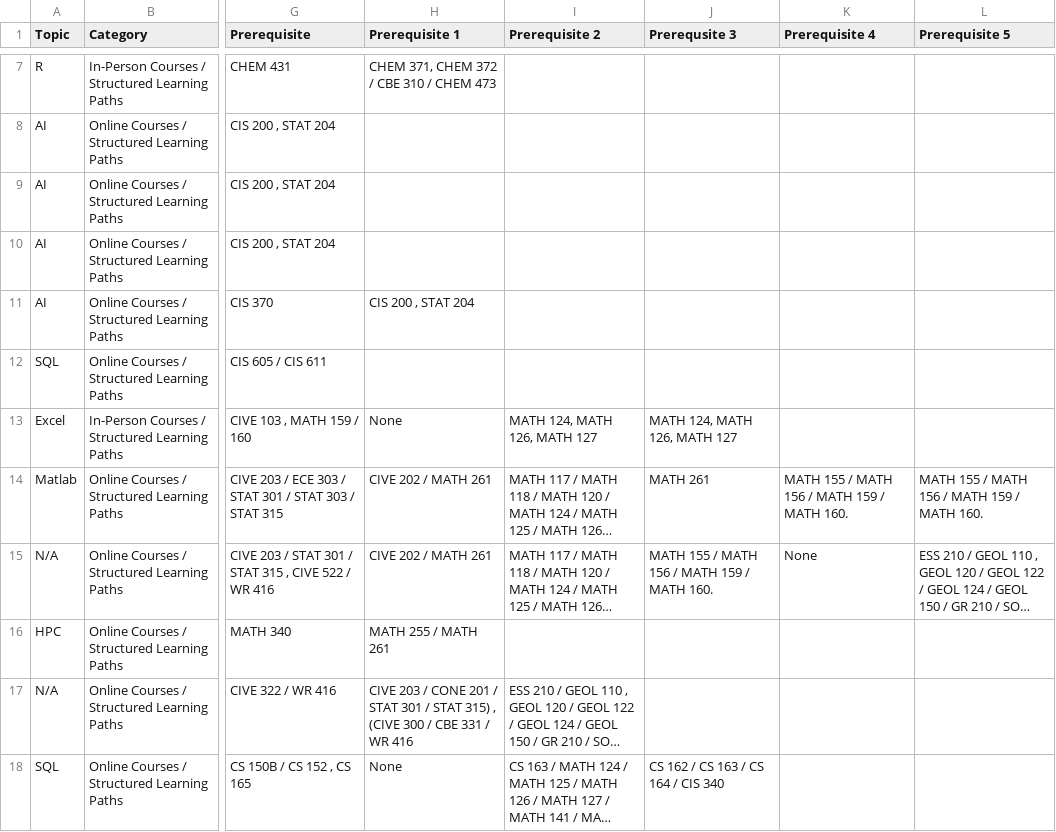
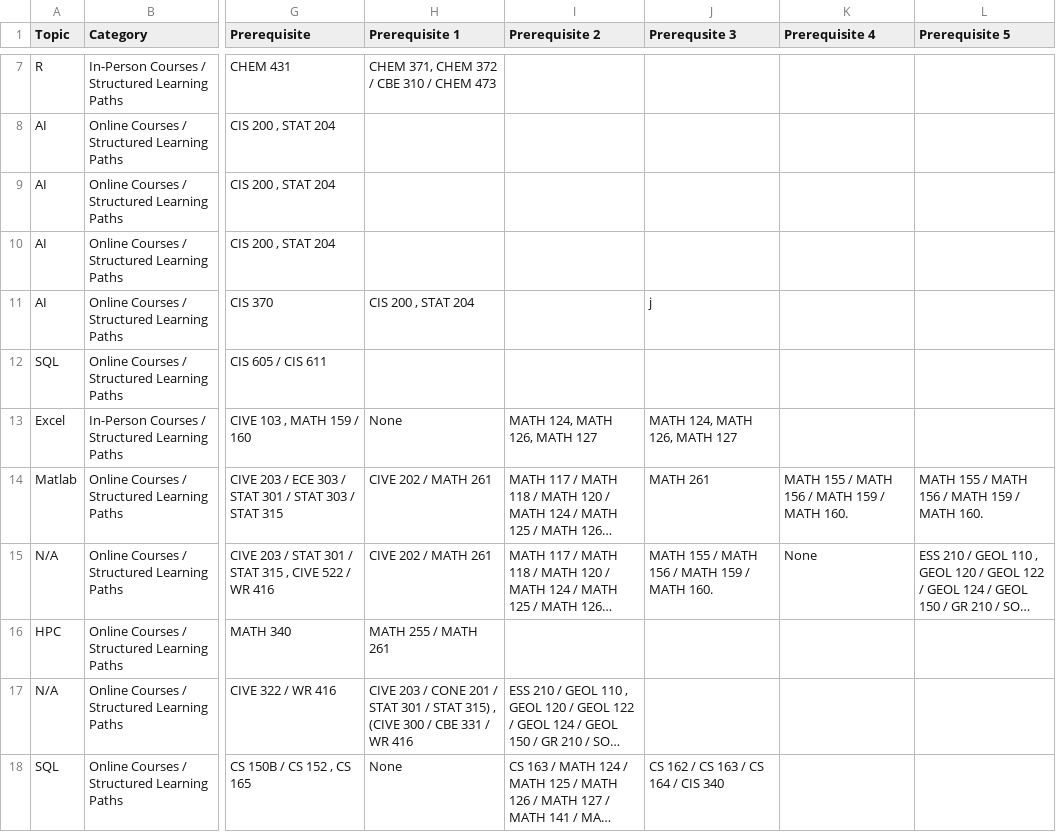
Before and after one commit to GeospatialCentroid/coding-support, a CSV file: _data/csu_coding_courses.csv, drawn as a sheet; only a part is shown, gaps mark what is left out; long unchanged cells end in …; the diff names each change by its address in the sheet, - before the commit and + after, or states it on an @@ line.

Commit message:
debuggin csv part 1

```diff
--- a/_data/csu_coding_courses.csv
+++ b/_data/csu_coding_courses.csv
-J11 (Prerequsite 3): (empty)
+J11 (Prerequsite 3): j
```
